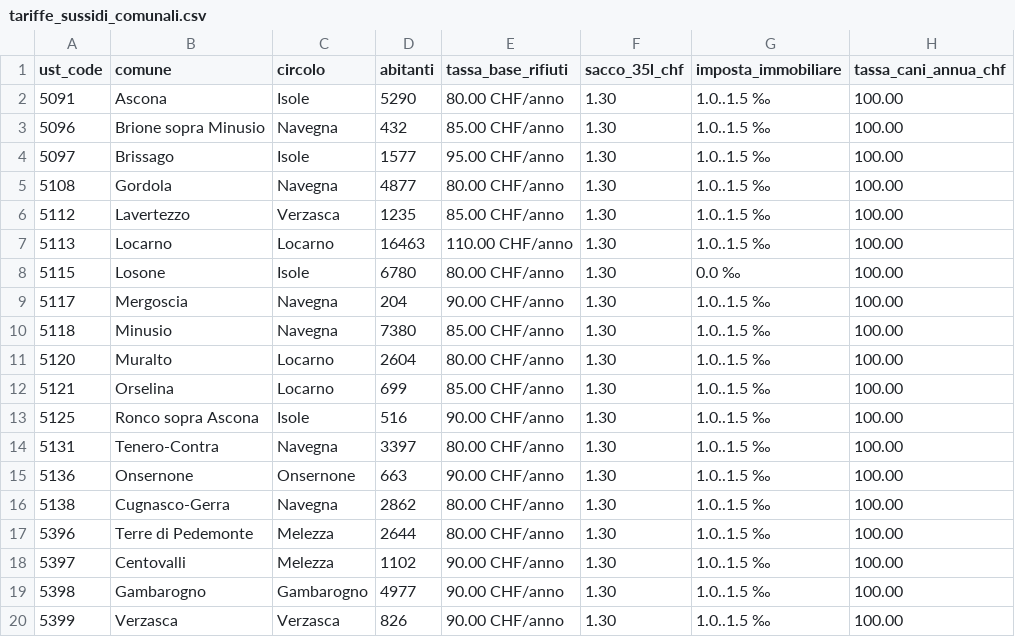
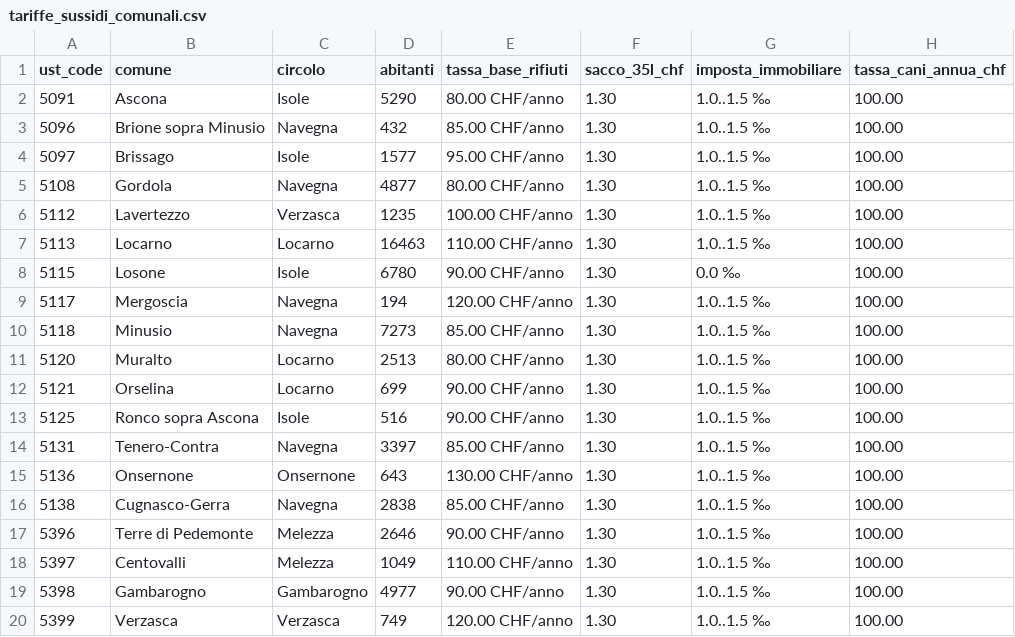
Before and after one commit to Toroinpiedi97/ofcl-locarnese, a CSV file: web/public/data/opendata/tariffe_sussidi_comunali.csv, drawn as a sheet; only a part is shown; the diff names each change by its address in the sheet, - before the commit and + after, or states it on an @@ line.

```diff
--- a/web/public/data/opendata/tariffe_sussidi_comunali.csv
+++ b/web/public/data/opendata/tariffe_sussidi_comunali.csv
-E6 (tassa_base_rifiuti): 85.00 CHF/anno
+E6 (tassa_base_rifiuti): 100.00 CHF/anno
-E8 (tassa_base_rifiuti): 80.00 CHF/anno
+E8 (tassa_base_rifiuti): 90.00 CHF/anno
-D9 (abitanti): 204
+D9 (abitanti): 194
-E9 (tassa_base_rifiuti): 90.00 CHF/anno
+E9 (tassa_base_rifiuti): 120.00 CHF/anno
-D10 (abitanti): 7380
+D10 (abitanti): 7273
-D11 (abitanti): 2604
+D11 (abitanti): 2513
-E12 (tassa_base_rifiuti): 85.00 CHF/anno
+E12 (tassa_base_rifiuti): 90.00 CHF/anno
-E14 (tassa_base_rifiuti): 80.00 CHF/anno
+E14 (tassa_base_rifiuti): 85.00 CHF/anno
-D15 (abitanti): 663
+D15 (abitanti): 643
-E15 (tassa_base_rifiuti): 90.00 CHF/anno
+E15 (tassa_base_rifiuti): 130.00 CHF/anno
-D16 (abitanti): 2862
+D16 (abitanti): 2838
-E16 (tassa_base_rifiuti): 80.00 CHF/anno
+E16 (tassa_base_rifiuti): 85.00 CHF/anno
-D17 (abitanti): 2644
+D17 (abitanti): 2646
-E17 (tassa_base_rifiuti): 80.00 CHF/anno
+E17 (tassa_base_rifiuti): 90.00 CHF/anno
-D18 (abitanti): 1102
+D18 (abitanti): 1049
-E18 (tassa_base_rifiuti): 90.00 CHF/anno
+E18 (tassa_base_rifiuti): 110.00 CHF/anno
-D20 (abitanti): 826
+D20 (abitanti): 749
-E20 (tassa_base_rifiuti): 90.00 CHF/anno
+E20 (tassa_base_rifiuti): 120.00 CHF/anno
```
Also changed, not shown: web/public/data/opendata/bilanci_mca2.csv, web/public/data/opendata/bilanci_mca2_excel_ch.csv, 23 other files.
